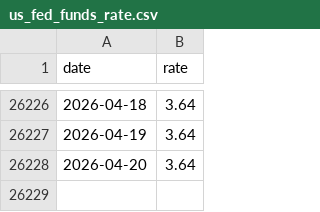
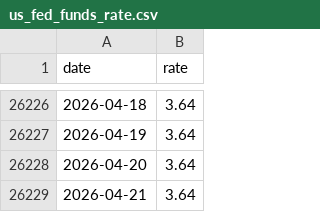
Before and after one commit to k1monfared/mortgage_rate_tracker, a CSV file: data/us_fed_funds_rate.csv, drawn as a sheet; only a part is shown, gaps mark what is left out; the diff names each change by its address in the sheet, - before the commit and + after, or states it on an @@ line.

```diff
--- a/data/us_fed_funds_rate.csv
+++ b/data/us_fed_funds_rate.csv
+row 26229: 2026-04-21 | 3.64
```
Also changed, not shown: 7 other files.
